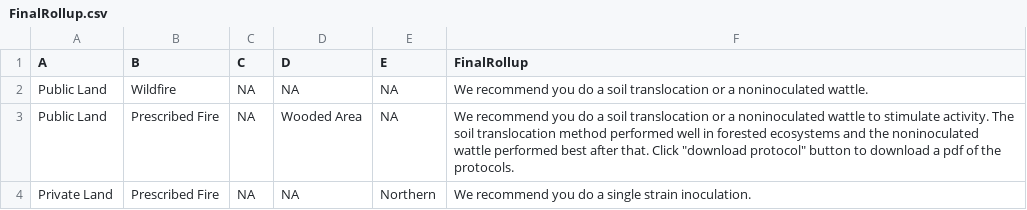
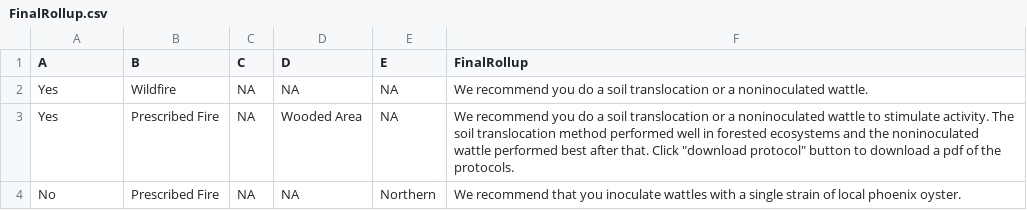
Before and after one commit to fenixfungi/FENIXFinder, a CSV file: Data/FinalRollup.csv, drawn as a sheet.

Commit message:
Testing changing these files
Changed option text in the Questions csv, updated this in the FinalRollup and Recommendations csvs and then changed the text for Alameda County to a rephrase of the others.

```diff
--- a/Data/FinalRollup.csv
+++ b/Data/FinalRollup.csv
@@ -1,4 +1,4 @@
 A,B,C,D,E,FinalRollup
-Public Land,Wildfire,NA,NA,NA,We recommend you do a soil translocation or a noninoculated wattle.
-Public Land,Prescribed Fire,NA,Wooded Area,NA,"We recommend you do a soil translocation or a noninoculated wattle to stimulate activity. The soil translocation method performed well in forested ecosystems and the noninoculated wattle performed best after that. Click ""download protocol"" button to download a pdf of the protocols."
-Private Land,Prescribed Fire,NA,NA,Northern,We recommend you do a single strain inoculation.
+Yes,Wildfire,NA,NA,NA,We recommend you do a soil translocation or a noninoculated wattle.
+Yes,Prescribed Fire,NA,Wooded Area,NA,"We recommend you do a soil translocation or a noninoculated wattle to stimulate activity. The soil translocation method performed well in forested ecosystems and the noninoculated wattle performed best after that. Click ""download protocol"" button to download a pdf of the protocols."
+No,Prescribed Fire,NA,NA,Northern,We recommend that you inoculate wattles with a single strain of local phoenix oyster.
```
Also changed, not shown: Data/Counties.csv, Data/Questions.csv, 1 other file.
